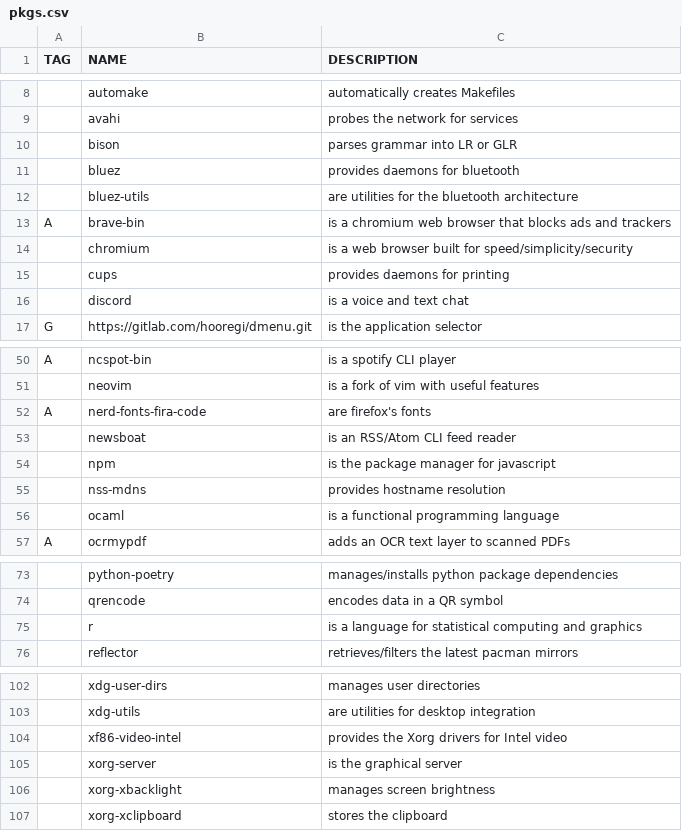
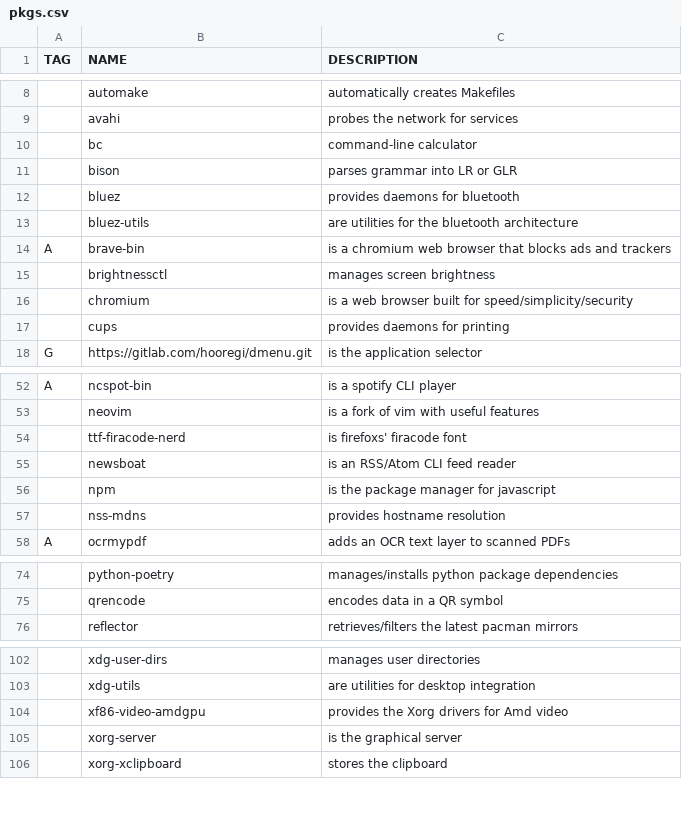
Before and after one commit to v3natio/halofiles, a CSV file: .bootstrap/pkgs.csv, drawn as a sheet; only a part is shown, gaps mark what is left out; removed rows and columns are numbered as before the commit, all else as after; the diff covers the shown part only; the diff names each change by its address in the sheet, - before the commit and + after, or states it on an @@ line.

Commit message:
(bootstrap,newsboat) modified packages for AMD and youtube feeds

```diff
--- a/.bootstrap/pkgs.csv
+++ b/.bootstrap/pkgs.csv
+row 10:  | bc | command-line calculator
+row 15:  | brightnessctl | manages screen brightness
-row 16:  | discord | is a voice and text chat
-row 52: A | nerd-fonts-fira-code | are firefox's fonts
+row 54:  | ttf-firacode-nerd | is firefoxs' firacode font
-row 56:  | ocaml | is a functional programming language
-row 75:  | r | is a language for statistical computing and graphics
-row 104:  | xf86-video-intel | provides the Xorg drivers for Intel video
+row 104:  | xf86-video-amdgpu | provides the Xorg drivers for Amd video
-row 106:  | xorg-xbacklight | manages screen brightness
```
Also changed, not shown: 1 added row and 2 edited cells elsewhere in this file, 16 other files.
